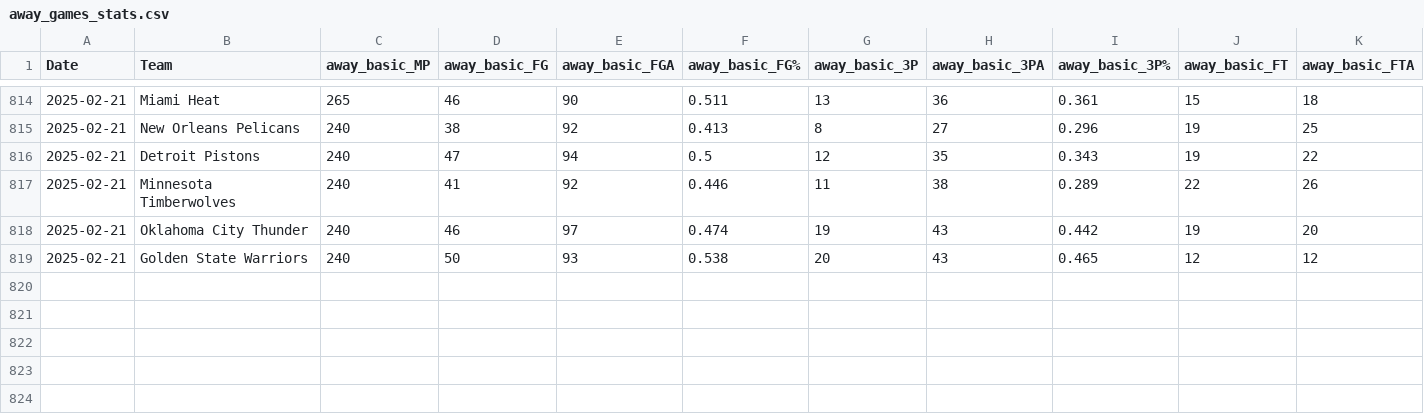
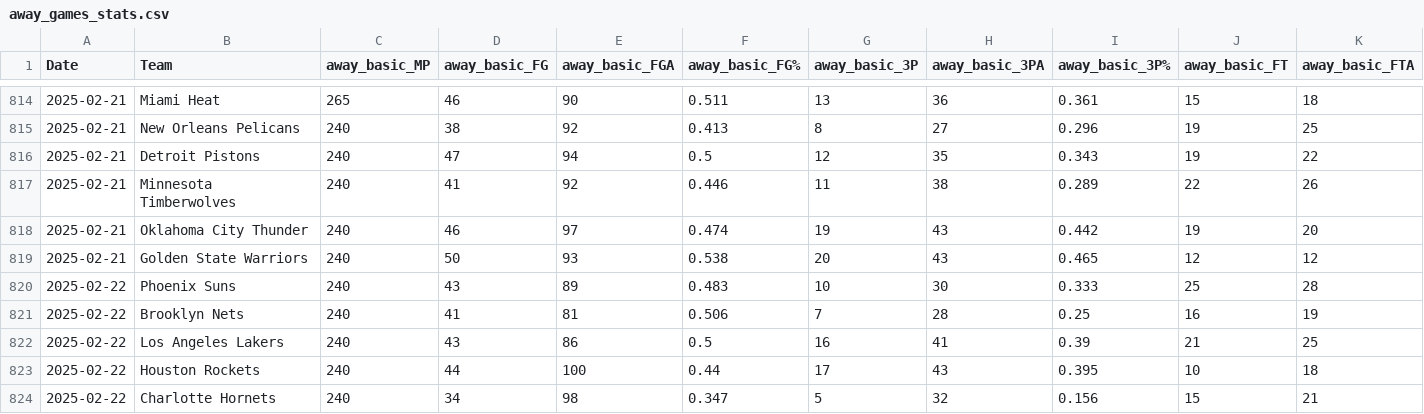
Before and after one commit to wmjs/nba-predictor, a CSV file: nba_data/away_games_stats.csv, drawn as a sheet; only a part is shown, gaps mark what is left out; rows hold the shown columns only; the diff names each change by its address in the sheet, - before the commit and + after, or states it on an @@ line.

```diff
--- a/nba_data/away_games_stats.csv
+++ b/nba_data/away_games_stats.csv
+row 820: 2025-02-22 | Phoenix Suns | 240 | 43 | 89 | 0.483 | 10 | 30 | 0.333 | 25 | 28
+row 821: 2025-02-22 | Brooklyn Nets | 240 | 41 | 81 | 0.506 | 7 | 28 | 0.25 | 16 | 19
+row 822: 2025-02-22 | Los Angeles Lakers | 240 | 43 | 86 | 0.5 | 16 | 41 | 0.39 | 21 | 25
+row 823: 2025-02-22 | Houston Rockets | 240 | 44 | 100 | 0.44 | 17 | 43 | 0.395 | 10 | 18
+row 824: 2025-02-22 | Charlotte Hornets | 240 | 34 | 98 | 0.347 | 5 | 32 | 0.156 | 15 | 21
```
Also changed, not shown: nba_data/all_team_stats.csv, nba_data/combined_schedule_and_game_stats.csv, 6 other files.
